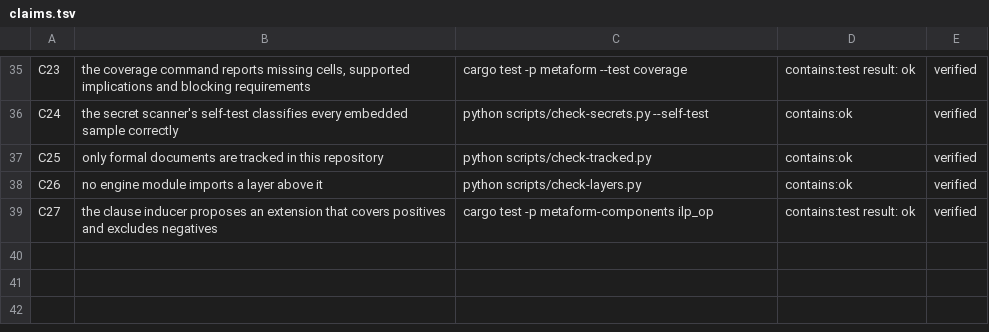
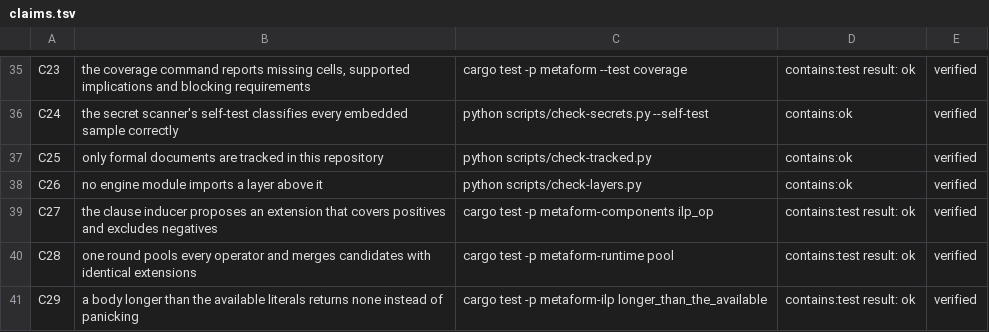
Before and after one commit to ghwinter/metaform, a TSV file: experiments/claims.tsv, drawn as a sheet; only a part is shown, gaps mark what is left out.

Commit message:
feat(runtime): one round, every operator, one pool
The controller adopts one offer per step, which is right for progress and wrong for comparison: the offers that lost are discarded with the step. A pool module asks every operator once, validates with the kernel's own validator, folds candidates by extension while keeping every source and detail, and orders the result deterministically by splits, then extension, then source. The runtime binary gains a pool subcommand that prints the round as JSON and adopts nothing.

Writing it exposed a real panic in the ILP library: a requested body length longer than the number of candidate literals indexed past the list. The learner now clamps the body to the literals available and returns None when there are none, with two regression tests. Both new guarantees are in the claim register.

```diff
--- a/experiments/claims.tsv
+++ b/experiments/claims.tsv
@@ -39 +39,3 @@ C26	no engine module imports a layer above it	python scripts/check-layers.py	con
 C27	the clause inducer proposes an extension that covers positives and excludes negatives	cargo test -p metaform-components ilp_op	contains:test result: ok	verified
+C28	one round pools every operator and merges candidates with identical extensions	cargo test -p metaform-runtime pool	contains:test result: ok	verified
+C29	a body longer than the available literals returns none instead of panicking	cargo test -p metaform-ilp longer_than_the_available	contains:test result: ok	verified
```
Also changed, not shown: 6 other files.
